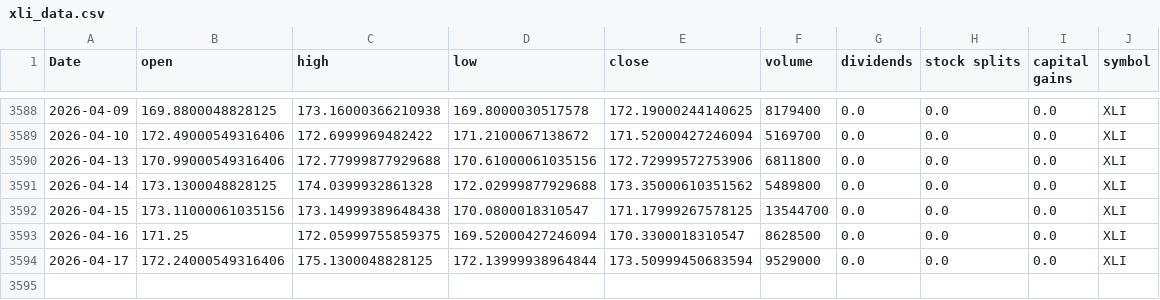
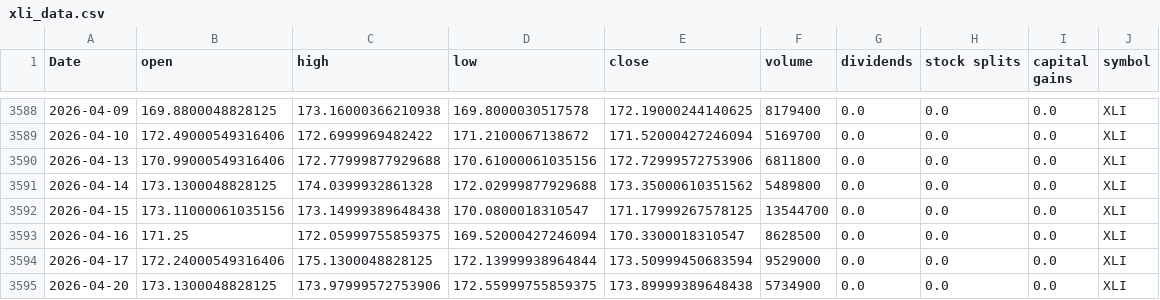
Before and after one commit to Akishai18/SignalM, a CSV file: data/sectors/xli_data.csv, drawn as a sheet; only a part is shown, gaps mark what is left out.

```diff
--- a/data/sectors/xli_data.csv
+++ b/data/sectors/xli_data.csv
@@ -3594 +3594,2 @@ Date,open,high,low,close,volume,dividends,stock splits,capital gains,symbol
 2026-04-17,172.24000549316406,175.1300048828125,172.13999938964844,173.50999450683594,9529000,0.0,0.0,0.0,XLI
+2026-04-20,173.1300048828125,173.97999572753906,172.55999755859375,173.89999389648438,5734900,0.0,0.0,0.0,XLI
```
Also changed, not shown: data/sectors/xle_data.csv, data/sectors/xlre_data.csv, 45 other files.
